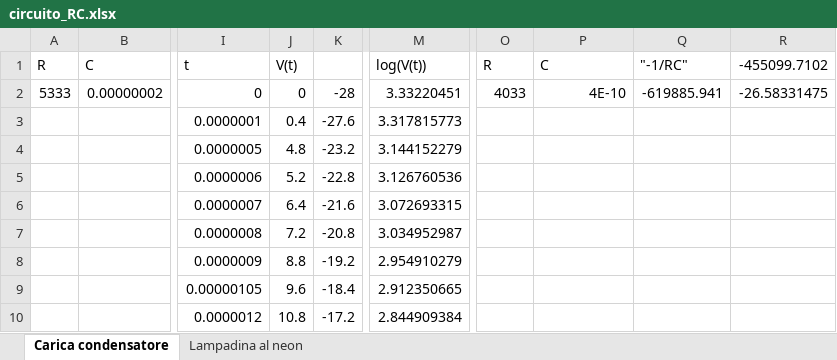
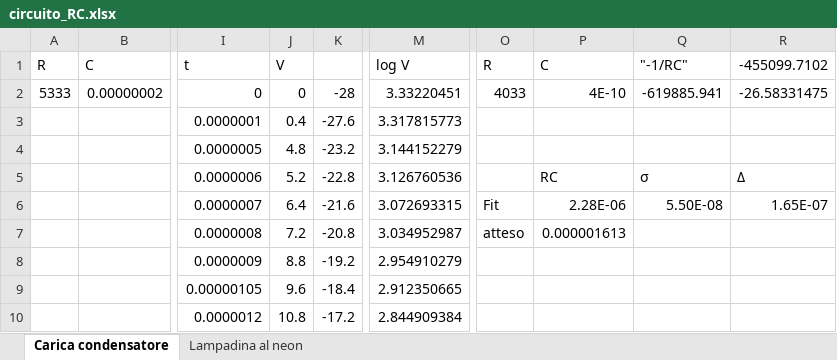
Before and after one commit to mirolo-manuele/LABORATORIO-DI-ELETTROMAGNETISMO, an Excel workbook: relazioni/esperienza_4/codici/circuito_RC.xlsx, sheet Carica condensatore, drawn as a sheet; only a part is shown, gaps mark what is left out; values as stored, in another font and other column widths than the file's, no borders; charts and pictures not drawn; the diff names each change by its address in the sheet, - before the commit and + after, or states it on an @@ line.

```diff
--- a/relazioni/esperienza_4/codici/circuito_RC.xlsx (sheet Carica condensatore)
+++ b/relazioni/esperienza_4/codici/circuito_RC.xlsx (sheet Carica condensatore)
-J1: V(t)
+J1: V
-M1: log(V(t))
+M1: log V
-P5 (C): (empty)
+P5 (C): RC
-Q5 ("-1/RC"): (empty)
+Q5 ("-1/RC"): σ
-R5 (-455099.7102): (empty)
+R5 (-455099.7102): Δ
-O6 (R): (empty)
+O6 (R): Fit
-P6 (C): (empty)
+P6 (C): 2.28E-06
-Q6 ("-1/RC"): (empty)
+Q6 ("-1/RC"): 5.50E-08
-R6 (-455099.7102): (empty)
+R6 (-455099.7102): 1.65E-07
-O7 (R): (empty)
+O7 (R): atteso
-P7 (C): (empty)
+P7 (C): 0.000001613
```
Also changed, not shown: charts or pictures, 7 other files.
